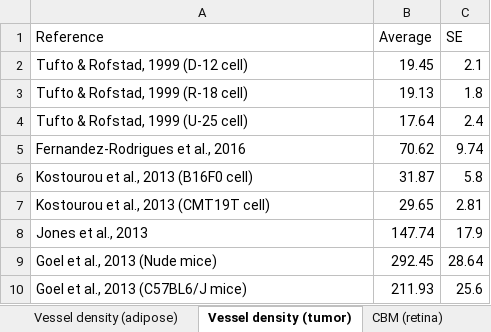
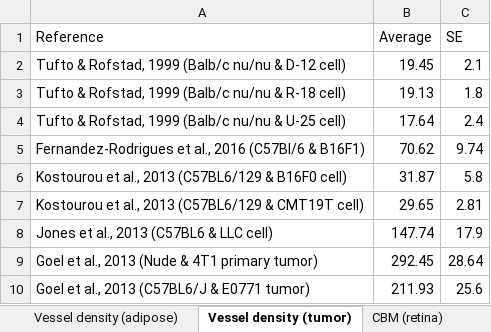
Before and after one commit to YunjeongLee/meta-analysis-for-VEGF-signaling, an Excel workbook: data/vessel_parameters.xlsx, sheet Vessel density (tumor), drawn as a sheet; values as stored, in another font and other column widths than the file's, no borders; table styles not drawn; the diff names each change by its address in the sheet, - before the commit and + after, or states it on an @@ line.

Commit message:
edit reference names of tumor vessel parameters so that it contains mice strain and tumor cell types

```diff
--- a/data/vessel_parameters.xlsx (sheet Vessel density (tumor))
+++ b/data/vessel_parameters.xlsx (sheet Vessel density (tumor))
-A2 (Reference): Tufto & Rofstad, 1999 (D-12 cell)
+A2 (Reference): Tufto & Rofstad, 1999 (Balb/c nu/nu & D-12 cell)
-A3 (Reference): Tufto & Rofstad, 1999 (R-18 cell)
+A3 (Reference): Tufto & Rofstad, 1999 (Balb/c nu/nu & R-18 cell)
-A4 (Reference): Tufto & Rofstad, 1999 (U-25 cell)
+A4 (Reference): Tufto & Rofstad, 1999 (Balb/c nu/nu & U-25 cell)
-A5 (Reference): Fernandez-Rodrigues et al., 2016
+A5 (Reference): Fernandez-Rodrigues et al., 2016 (C57Bl/6 & B16F1)
-A6 (Reference): Kostourou et al., 2013 (B16F0 cell)
+A6 (Reference): Kostourou et al., 2013 (C57BL6/129 & B16F0 cell)
-A7 (Reference): Kostourou et al., 2013 (CMT19T cell)
+A7 (Reference): Kostourou et al., 2013 (C57BL6/129 & CMT19T cell)
-A8 (Reference): Jones et al., 2013
+A8 (Reference): Jones et al., 2013 (C57BL6 & LLC cell)
-A9 (Reference): Goel et al., 2013 (Nude mice)
+A9 (Reference): Goel et al., 2013 (Nude & 4T1 primary tumor)
-A10 (Reference): Goel et al., 2013 (C57BL6/J mice)
+A10 (Reference): Goel et al., 2013 (C57BL6/J & E0771 tumor)
```
Also changed, not shown: sheet Vessel size (tumor).
